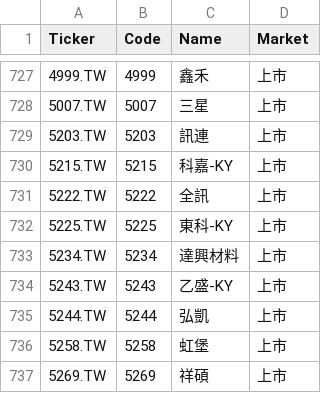
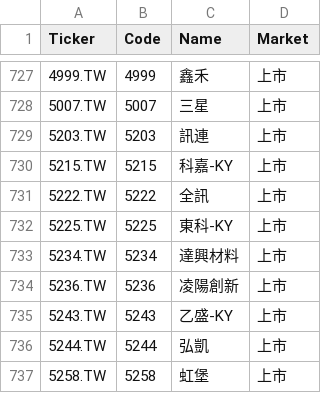
Before and after one commit to bdron0222-cpu/stock-radar, a CSV file: small_cap_list.csv, drawn as a sheet; only a part is shown, gaps mark what is left out; the shorter side is filled out with more unchanged rows.

```diff
--- a/small_cap_list.csv
+++ b/small_cap_list.csv
@@ -733,2 +733,3 @@
 5234.TW,5234,達興材料,上市
+5236.TW,5236,凌陽創新,上市
 5243.TW,5243,乙盛-KY,上市
```
Also changed, not shown: 2 other files.
